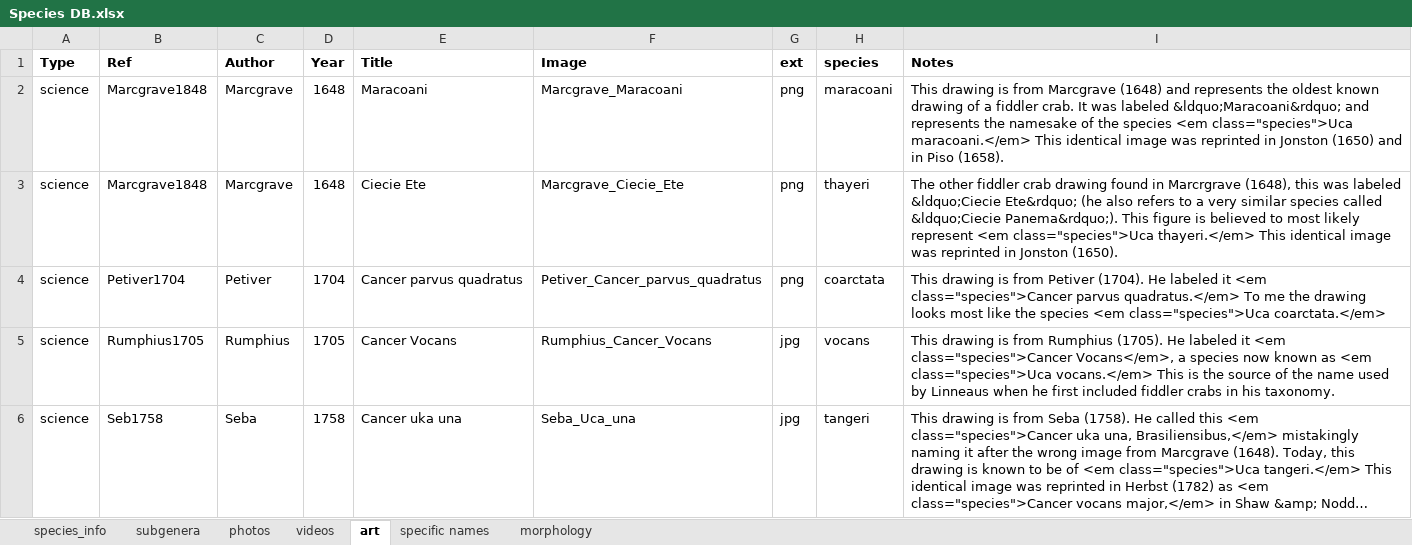
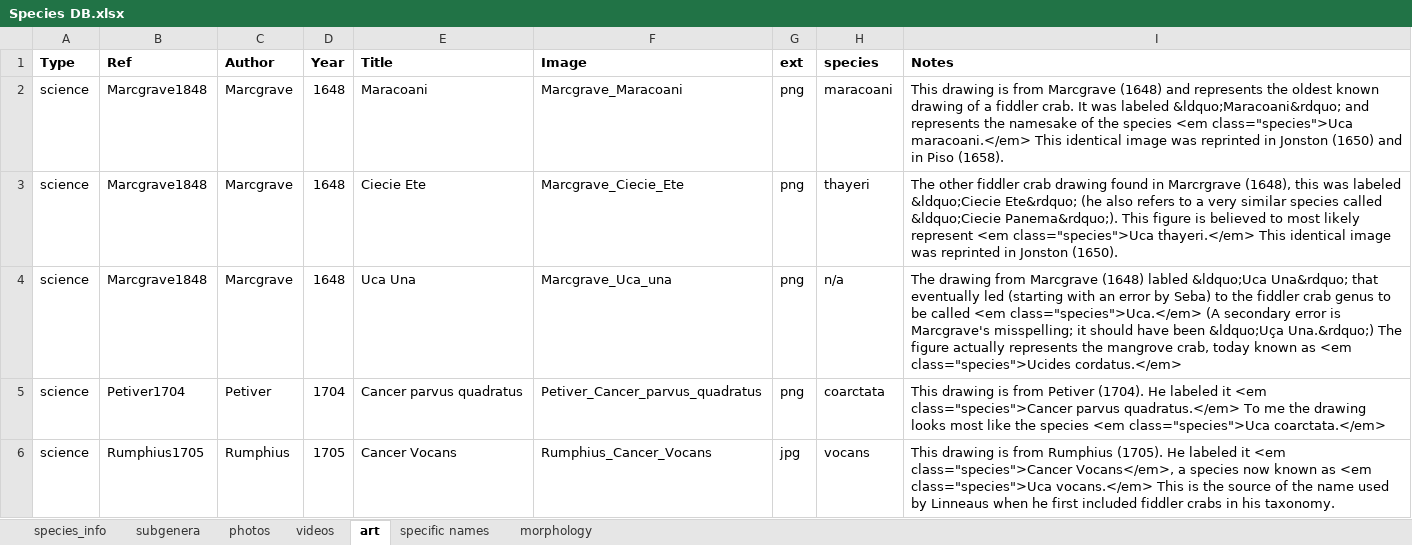
Before and after one commit to msrosenberg/fiddlercrab.info, an Excel workbook: Data/Species DB.xlsx, sheet art, drawn as a sheet; only a part is shown; the shorter side is filled out with more unchanged rows; long unchanged cells end in …; values as stored, in another font and other column widths than the file's, no borders; the diff covers the shown part only; the diff names each change by its address in the sheet, - before the commit and + after, or states it on an @@ line.

```diff
--- a/Data/Species DB.xlsx (sheet art)
+++ b/Data/Species DB.xlsx (sheet art)
+row 4: science | Marcgrave1848 | Marcgrave | 1648 | Uca Una | Marcgrave_Uca_una | png | n/a | The drawing from Marcgrave (1648) labled &ldquo;Uca Una&rdquo; that eventually led (starting with an error by Seba) to the fiddler crab genus to be called <em class="species">Uca.</em> (A secondary error is Marcgrave's misspelling; it should have been &ldquo;Uça Una.&rdquo;) The figure actually represents the mangrove crab, today known as <em class="species">Ucides cordatus.</em>
```
Also changed, not shown: 17 added rows elsewhere in this sheet, sheet photos, sheet specific names, Data/fiddler crab citations.xlsx, 11 other files.
